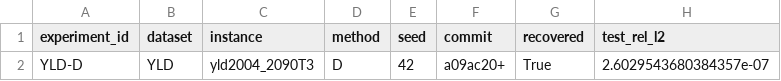
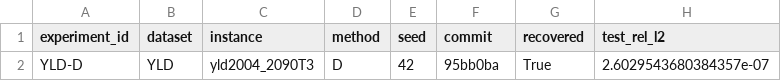
Before and after one commit to maryamdkh/Invariant-Generator, a CSV file: experiments/runs/YLD-D/summary.csv, drawn as a sheet; only a part is shown; the diff names each change by its address in the sheet, - before the commit and + after, or states it on an @@ line.

```diff
--- a/experiments/runs/YLD-D/summary.csv
+++ b/experiments/runs/YLD-D/summary.csv
-F2 (commit): a09ac20+
+F2 (commit): 95bb0ba
```
Also changed, not shown: 2 other files.
